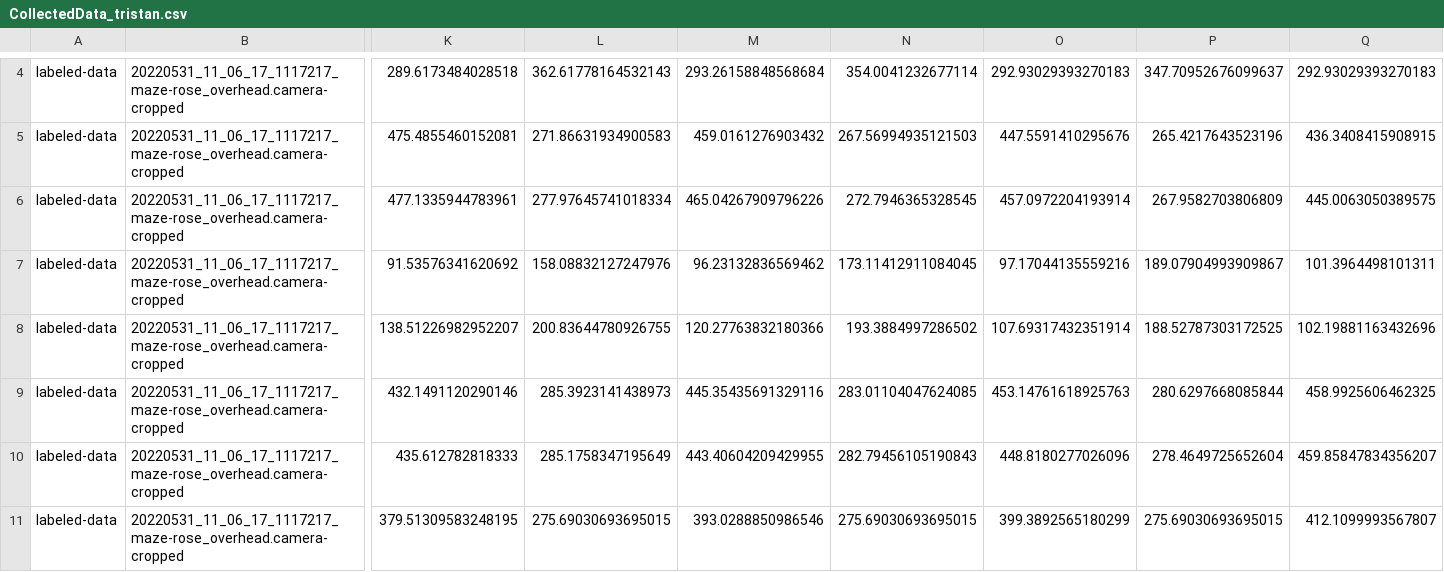
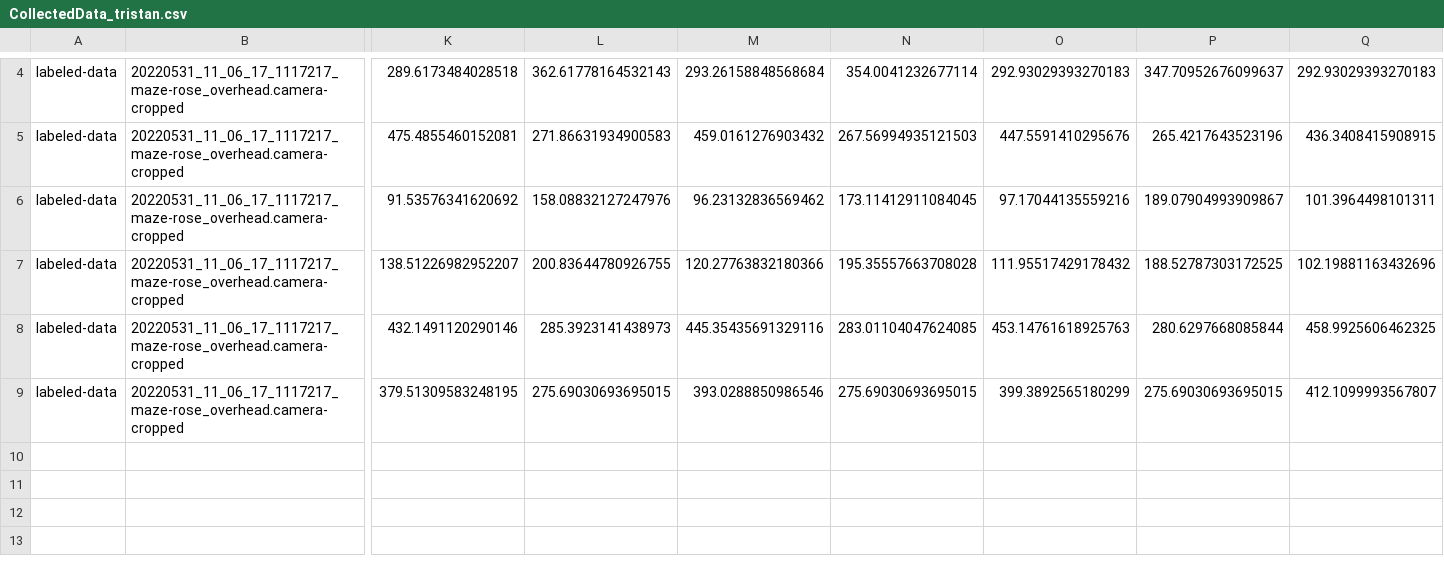
Before and after one commit to chaplinta/hm2p, a CSV file: sourcedata/trackers/dlc/hm2p-retrain-tristan-2026-03-20/labeled-data/20220531_11_06_17_1117217_maze-rose_overhead.camera-cropped/CollectedData_tristan.csv, drawn as a sheet; only a part is shown, gaps mark what is left out; removed rows and columns are numbered as before the commit, all else as after; rows hold the shown columns only; the diff names each change by its address in the sheet, - before the commit and + after, or states it on an @@ line.

Commit message:
Auto-save labels: 20220531_11_06_17_1117217_maze-rose_overhead.camer

```diff
--- a/sourcedata/trackers/dlc/hm2p-retrain-tristan-2026-03-20/labeled-data/20220531_11_06_17_1117217_maze-rose_overhead.camera-cropped/CollectedData_tristan.csv
+++ b/sourcedata/trackers/dlc/hm2p-retrain-tristan-2026-03-20/labeled-data/20220531_11_06_17_1117217_maze-rose_overhead.camera-cropped/CollectedData_tristan.csv
-row 6: labeled-data | 20220531_11_06_17_1117217_maze-rose_overhead.camera-cropped | 477.1335944783961 | 277.97645741018334 | 465.04267909796226 | 272.7946365328545 | 457.0972204193914 | 267.9582703806809 | 445.0063050389575
-N7: 193.3884997286502
+N7: 195.35557663708028
-O7: 107.69317432351914
+O7: 111.95517429178432
-row 10: labeled-data | 20220531_11_06_17_1117217_maze-rose_overhead.camera-cropped | 435.612782818333 | 285.1758347195649 | 443.40604209429955 | 282.79456105190843 | 448.8180277026096 | 278.4649725652604 | 459.85847834356207
```
Also changed, not shown: 1 other file.
